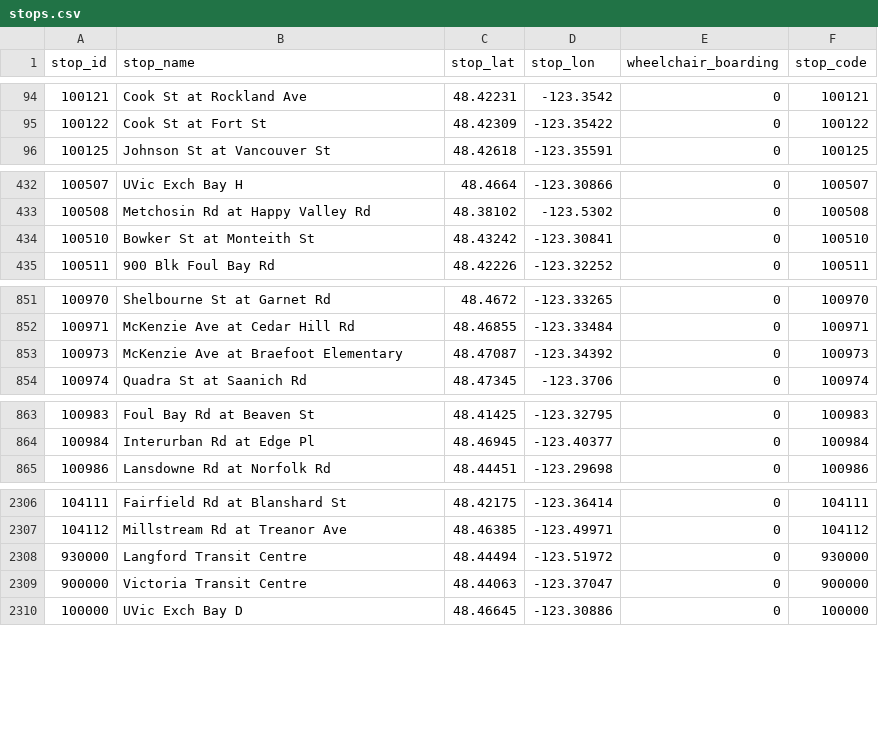
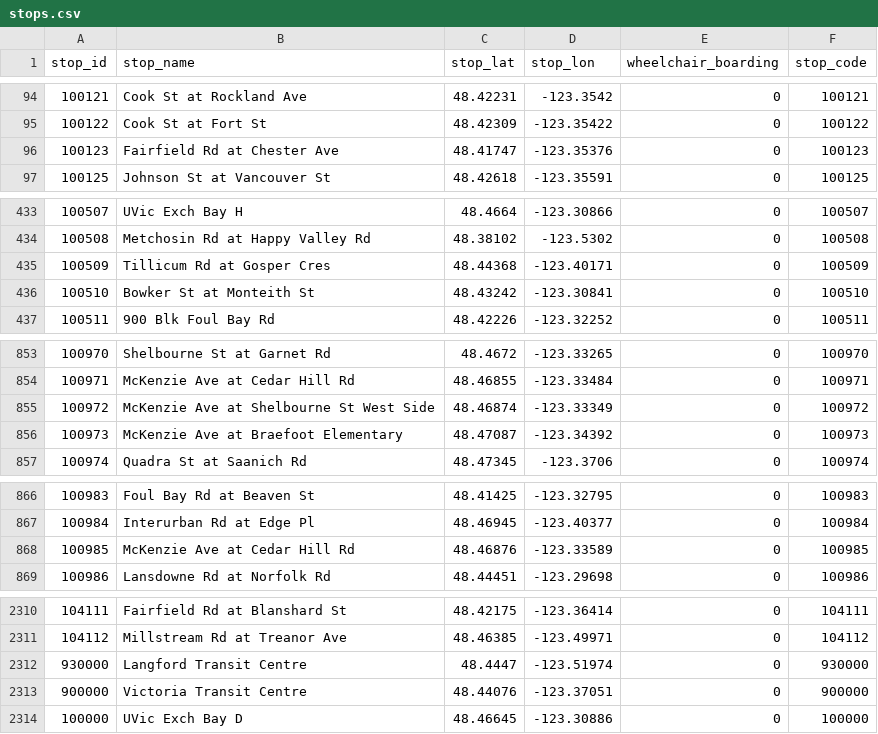
Before and after one commit to CP8714/BC_Transit_tracker, a CSV file: data/stops.csv, drawn as a sheet; only a part is shown, gaps mark what is left out; the diff covers the shown part only.

```diff
--- a/data/stops.csv
+++ b/data/stops.csv
@@ -95,2 +95,3 @@ stop_id,stop_name,stop_lat,stop_lon,wheelchair_boarding,stop_code
 100122,Cook St at Fort St,48.42309,-123.35422,0,100122
+100123,Fairfield Rd at Chester Ave,48.41747,-123.35376,0,100123
 100125,Johnson St at Vancouver St,48.42618,-123.35591,0,100125
@@ -433,2 +434,3 @@ stop_id,stop_name,stop_lat,stop_lon,wheelchair_boarding,stop_code
 100508,Metchosin Rd at Happy Valley Rd,48.38102,-123.5302,0,100508
+100509,Tillicum Rd at Gosper Cres,48.44368,-123.40171,0,100509
 100510,Bowker St at Monteith St,48.43242,-123.30841,0,100510
@@ -852,2 +854,3 @@ stop_id,stop_name,stop_lat,stop_lon,wheelchair_boarding,stop_code
 100971,McKenzie Ave at Cedar Hill Rd,48.46855,-123.33484,0,100971
+100972,McKenzie Ave at Shelbourne St West Side,48.46874,-123.33349,0,100972
 100973,McKenzie Ave at Braefoot Elementary,48.47087,-123.34392,0,100973
@@ -864,2 +867,3 @@ stop_id,stop_name,stop_lat,stop_lon,wheelchair_boarding,stop_code
 100984,Interurban Rd at Edge Pl,48.46945,-123.40377,0,100984
+100985,McKenzie Ave at Cedar Hill Rd,48.46876,-123.33589,0,100985
 100986,Lansdowne Rd at Norfolk Rd,48.44451,-123.29698,0,100986
@@ -2307,4 +2311,4 @@ stop_id,stop_name,stop_lat,stop_lon,wheelchair_boarding,stop_code
 104112,Millstream Rd at Treanor Ave,48.46385,-123.49971,0,104112
-930000,Langford Transit Centre,48.44494,-123.51972,0,930000
-900000,Victoria Transit Centre,48.44063,-123.37047,0,900000
+930000,Langford Transit Centre,48.4447,-123.51974,0,930000
+900000,Victoria Transit Centre,48.44076,-123.37051,0,900000
 100000,UVic Exch Bay D,48.46645,-123.30886,0,100000
```
Also changed, not shown: 28 added rows elsewhere in this file, data/routes.csv, 4 other files.
